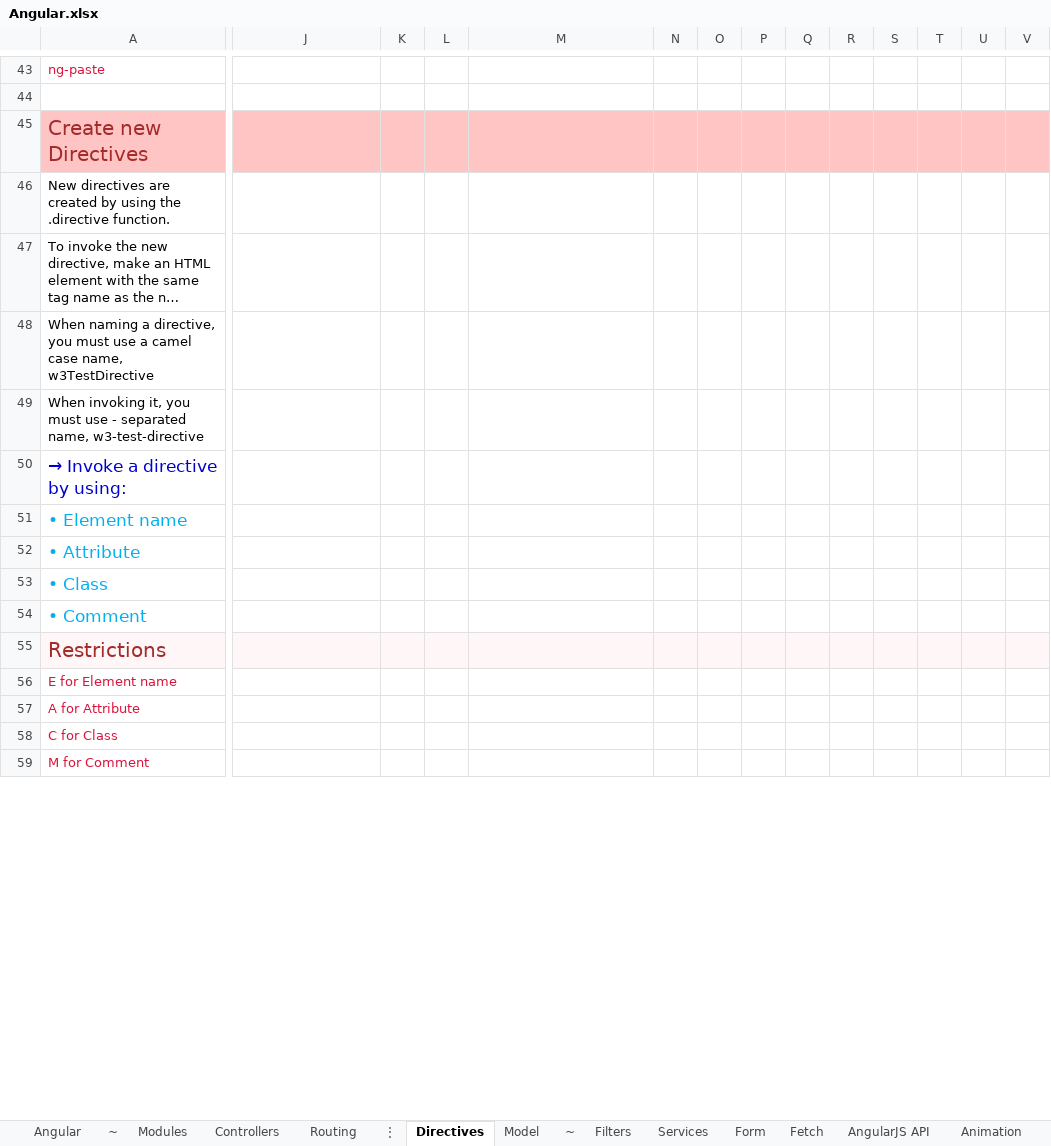
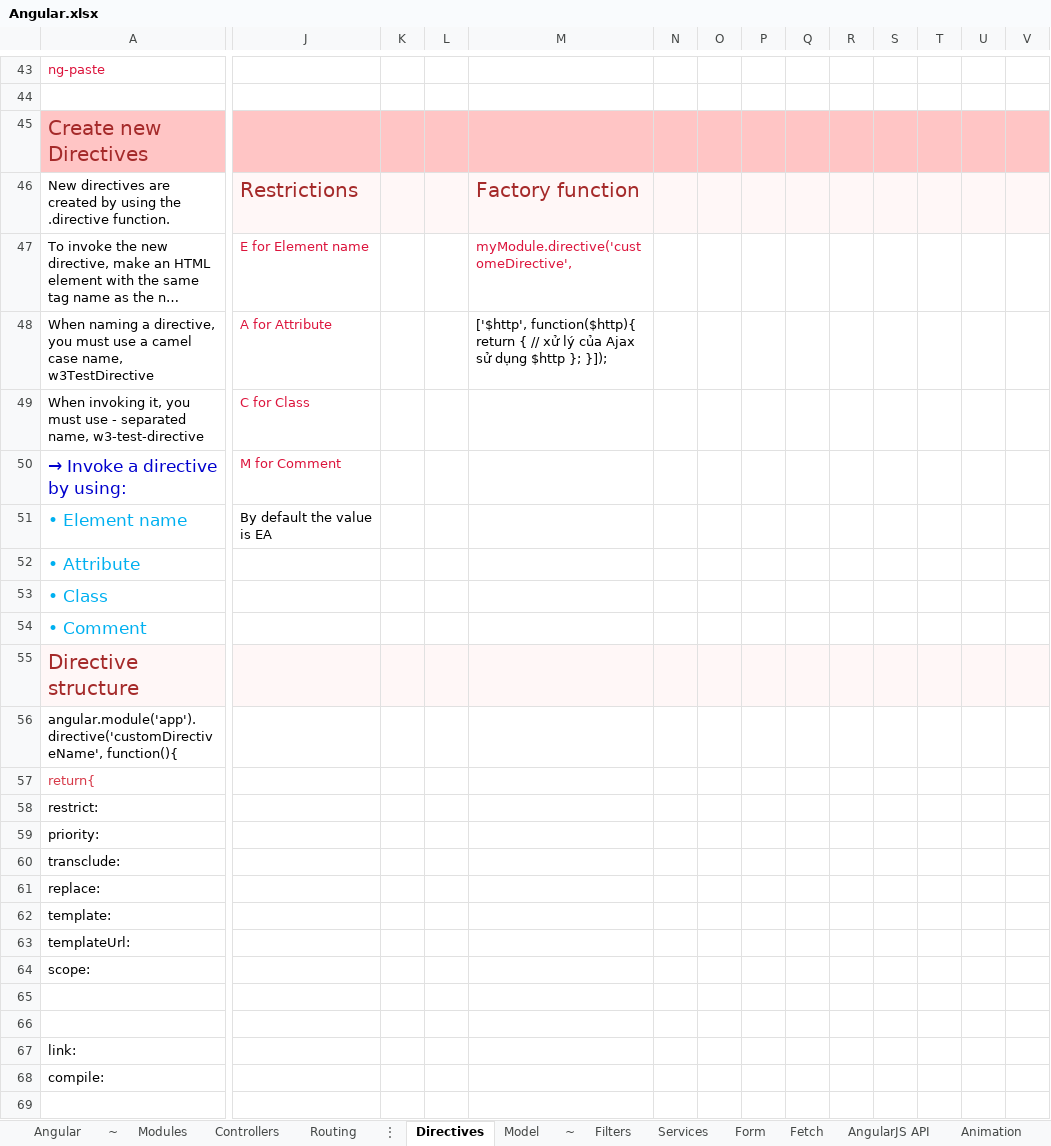
Before and after one commit to DoriTran/MyDocument, an Excel workbook: Angular.xlsx, sheet Directives, drawn as a sheet; only a part is shown, gaps mark what is left out; long unchanged cells end in …; values as stored, in another font and other column widths than the file's, no borders; removed rows and columns are numbered as before the commit, all else as after; rows hold the shown columns only; the diff covers the shown part only; the diff names each change by its address in the sheet, - before the commit and + after, or states it on an @@ line.

Commit message:
Update angular file

```diff
--- a/Angular.xlsx (sheet Directives)
+++ b/Angular.xlsx (sheet Directives)
-J46: (empty)
+J46: Restrictions
-J46:V46 fill: none
+J46:V46 fill: #FFF7F7
-M46: (empty)
+M46: Factory function
-J47: (empty)
+J47: E for Element name
-M47: (empty)
+M47: myModule.directive('customeDirective',
-J48: (empty)
+J48: A for Attribute
-M48: (empty)
+M48: ['$http', function($http){ return { // xử lý của Ajax sử dụng $http }; }]);
-J49: (empty)
+J49: C for Class
-J50: (empty)
+J50: M for Comment
-J51: (empty)
+J51: By default the value is EA
-row 55: Restrictions
-A55: E for Element name
+A55: Directive structure
-A55:V55 fill: none
+A55:V55 fill: #FFF7F7
-A55 text colour: #DC143C
+A55 text colour: #A52A2A, text size: larger
-row 57: A for Attribute
-row 58: C for Class
+row 56: angular.module('app').directive('customDirectiveName', function(){
-A57: M for Comment
+A57: return{
-A57 text colour: #DC143C
+A57 text colour: #D73A49
+row 58: restrict:
+row 59: priority:
+row 60: transclude:
+row 61: replace:
+row 62: template:
+row 63: templateUrl:
+row 64: scope:
+row 65: (empty)
+row 66: (empty)
+row 67: link:
+row 68: compile:
+row 69: (empty)
```
Also changed, not shown: 6 added rows, 1 edited cell and cell formats elsewhere in this sheet, sheet Angular, .WebFE.xlsx.
